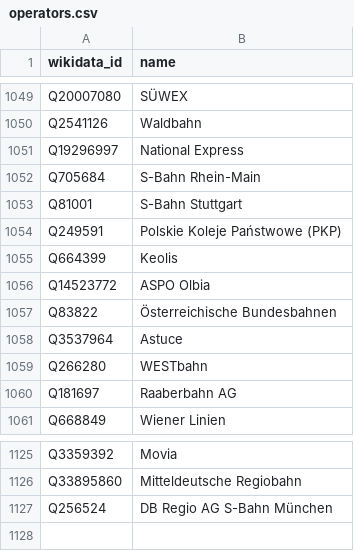
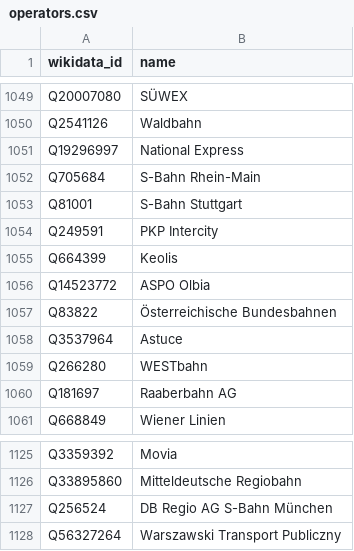
Before and after one commit to Traewelling/transitous-wikidata-operator-matching, a CSV file: operators.csv, drawn as a sheet; only a part is shown, gaps mark what is left out.

```diff
--- a/operators.csv
+++ b/operators.csv
@@ -1053,3 +1053,3 @@ Q705684,S-Bahn Rhein-Main
 Q81001,S-Bahn Stuttgart
-Q249591,Polskie Koleje Państwowe (PKP)
+Q249591,PKP Intercity
 Q664399,Keolis
@@ -1127 +1127,2 @@ Q33895860,Mitteldeutsche Regiobahn
 Q256524,DB Regio AG S-Bahn München
+Q56327264,Warszawski Transport Publiczny
```
Also changed, not shown: mapping.csv.
